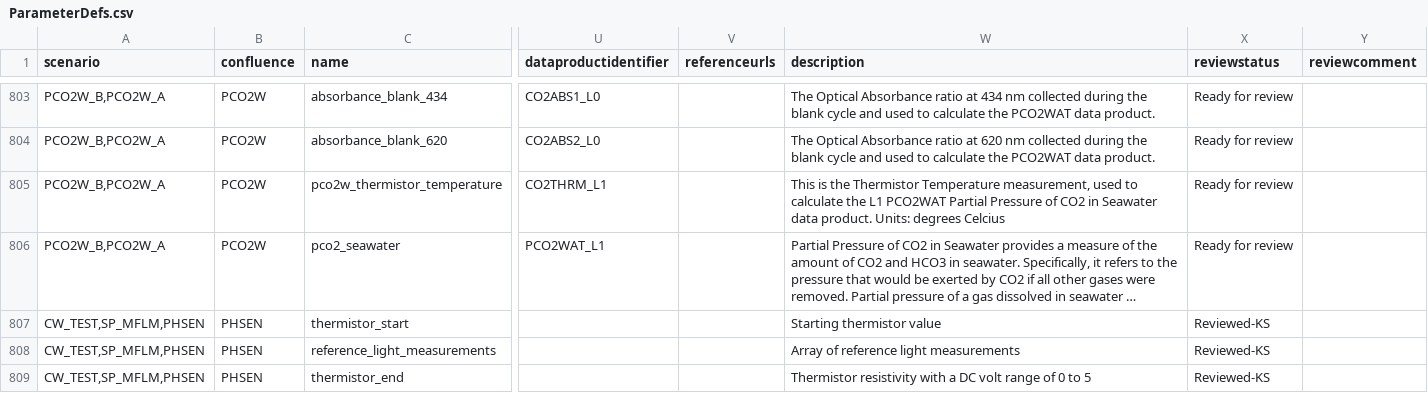
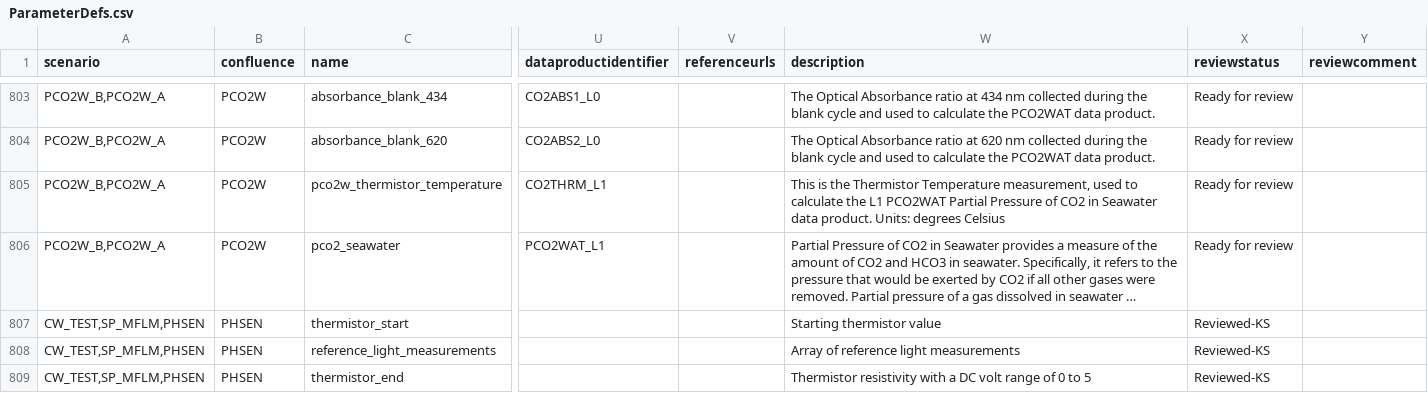
Before and after one commit to oceanobservatories/preload-database, a CSV file: csv/ParameterDefs.csv, drawn as a sheet; only a part is shown, gaps mark what is left out; long unchanged cells end in …; the diff names each change by its address in the sheet, - before the commit and + after, or states it on an @@ line.

Commit message:
Fixed spelling

```diff
--- a/csv/ParameterDefs.csv
+++ b/csv/ParameterDefs.csv
-W805 (description): …Units: degrees Celcius
+W805 (description): …Units: degrees Celsius
```
